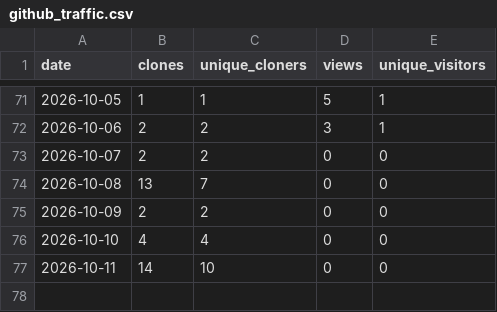
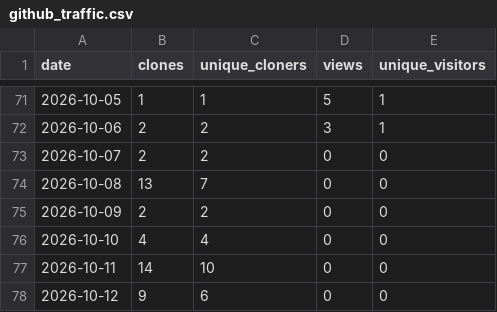
Before and after one commit to tbazzan/floodisi, a CSV file: statistics/github_traffic.csv, drawn as a sheet; only a part is shown, gaps mark what is left out; the diff names each change by its address in the sheet, - before the commit and + after, or states it on an @@ line.

```diff
--- a/statistics/github_traffic.csv
+++ b/statistics/github_traffic.csv
+row 78: 2026-10-12 | 9 | 6 | 0 | 0
```
